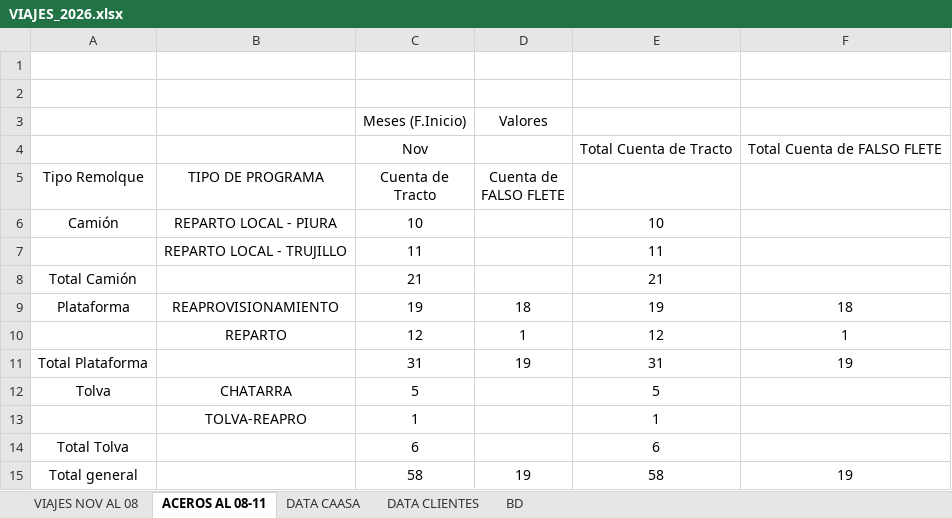
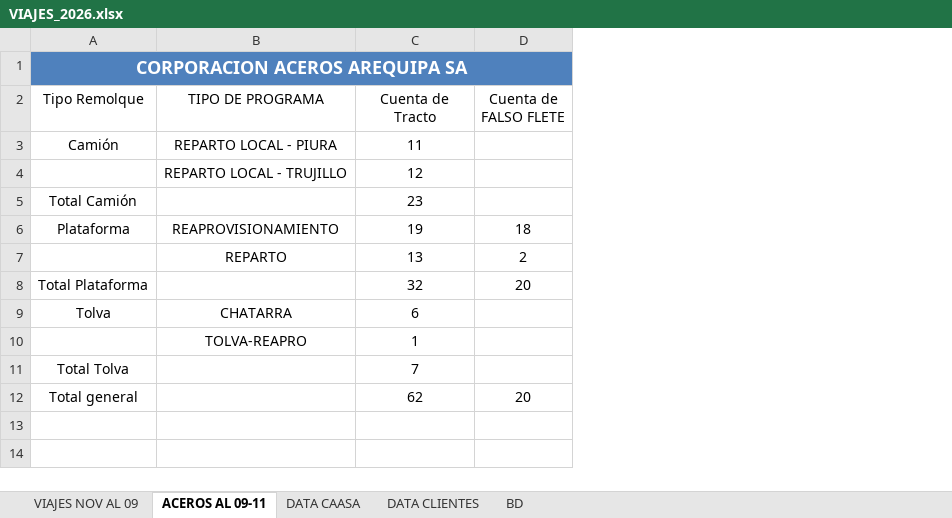
Before and after one commit to RenzoAK30/VortexAnalytics, an Excel workbook: VIAJES_2026.xlsx, sheet ACEROS AL 09-11, drawn as a sheet; values as stored, in another font and other column widths than the file's, no borders; charts and pictures not drawn; removed rows and columns are numbered as before the commit, all else as after; the diff names each change by its address in the sheet, - before the commit and + after, or states it on an @@ line.

```diff
--- a/VIAJES_2026.xlsx (sheet ACEROS AL 09-11)
+++ b/VIAJES_2026.xlsx (sheet ACEROS AL 09-11)
-sheet tab: VIAJES NOV AL 08
+sheet tab: VIAJES NOV AL 09
-sheet tab: ACEROS AL 08-11
+sheet tab: ACEROS AL 09-11
-column E, row 7: 11; row 9: 19; rows 12-14: 5 | 1 | 6
-column F, row 9: 18
-A1 (Tipo Remolque): (empty)
+A1 (Tipo Remolque): CORPORACION ACEROS AREQUIPA SA
-A1:D1 fill: none
+A1:D1 fill: #4F81BD
+A1:D1 merged
-row 2: (empty)
-row 3:  |  | Meses (F.Inicio) | Valores
-row 4:  |  | Nov |  | Total Cuenta de Tracto | Total Cuenta de FALSO FLETE
-row 6: Camión | REPARTO LOCAL - PIURA | 10 |  | 10
-A3 (Tipo Remolque): (empty)
+A3 (Tipo Remolque): Camión
-B3 (TIPO DE PROGRAMA): REPARTO LOCAL - TRUJILLO
+B3 (TIPO DE PROGRAMA): REPARTO LOCAL - PIURA
-row 8: Total Camión |  | 21 |  | 21
+row 4:  | REPARTO LOCAL - TRUJILLO | 12
+row 5: Total Camión |  | 23
-row 10:  | REPARTO | 12 | 1 | 12 | 1
-row 11: Total Plataforma |  | 31 | 19 | 31 | 19
+row 7:  | REPARTO | 13 | 2
+row 8: Total Plataforma |  | 32 | 20
-C9 (Cuenta de Tracto): 5
+C9 (Cuenta de Tracto): 6
-C11 (Cuenta de Tracto): 6
+C11 (Cuenta de Tracto): 7
-row 15: Total general |  | 58 | 19 | 58 | 19
+row 12: Total general |  | 62 | 20
```
Also changed, not shown: sheet DATA CAASA, sheet DATA CLIENTES, sheet VIAJES NOV AL 09, hidden cells, charts or pictures.
